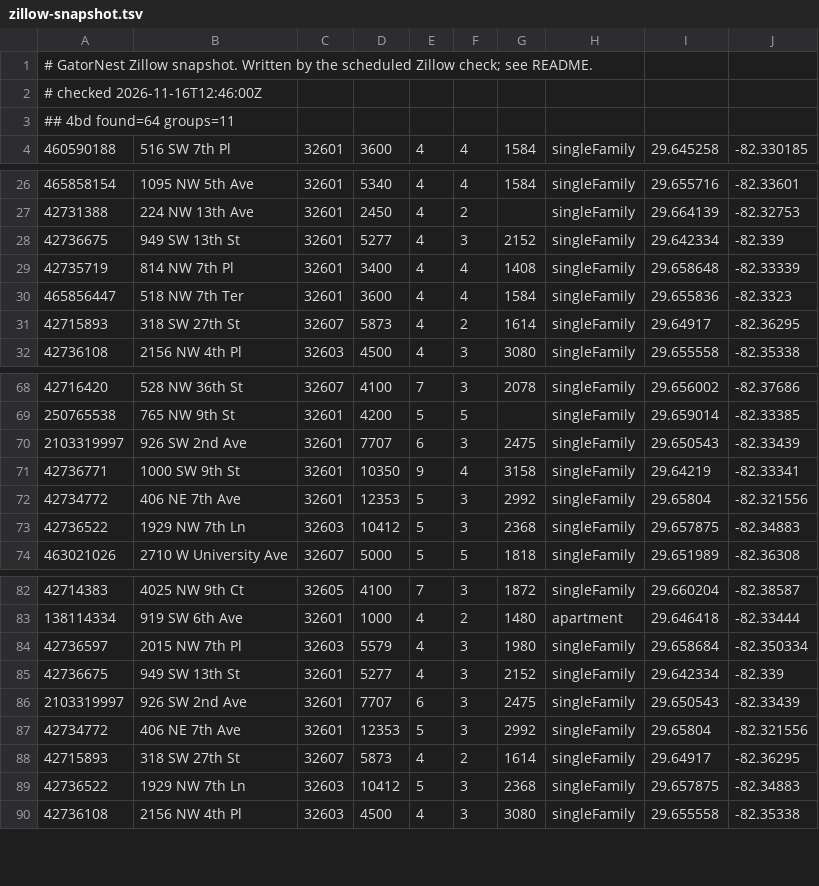
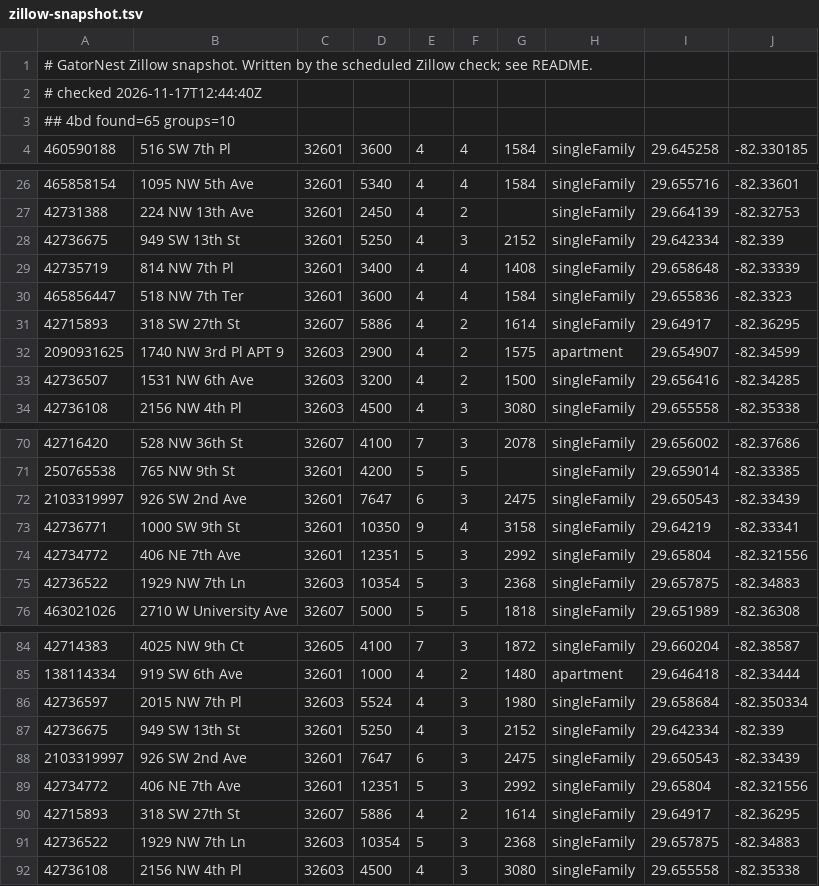
Before and after one commit to michaelknicks5-apply/gatornest, a TSV file: data-cache/zillow-snapshot.tsv, drawn as a sheet; only a part is shown, gaps mark what is left out; the diff covers the shown part only.

```diff
--- a/data-cache/zillow-snapshot.tsv
+++ b/data-cache/zillow-snapshot.tsv
@@ -1,4 +1,4 @@
 # GatorNest Zillow snapshot. Written by the scheduled Zillow check; see README.
-# checked 2026-11-16T12:46:00Z
-## 4bd found=64 groups=11
+# checked 2026-11-17T12:44:40Z
+## 4bd found=65 groups=10
 460590188	516 SW 7th Pl	32601	3600	4	4	1584	singleFamily	29.645258	-82.330185
@@ -27,6 +27,8 @@
 42731388	224 NW 13th Ave	32601	2450	4	2		singleFamily	29.664139	-82.32753
-42736675	949 SW 13th St	32601	5277	4	3	2152	singleFamily	29.642334	-82.339
+42736675	949 SW 13th St	32601	5250	4	3	2152	singleFamily	29.642334	-82.339
 42735719	814 NW 7th Pl	32601	3400	4	4	1408	singleFamily	29.658648	-82.33339
 465856447	518 NW 7th Ter	32601	3600	4	4	1584	singleFamily	29.655836	-82.3323
-42715893	318 SW 27th St	32607	5873	4	2	1614	singleFamily	29.64917	-82.36295
+42715893	318 SW 27th St	32607	5886	4	2	1614	singleFamily	29.64917	-82.36295
+2090931625	1740 NW 3rd Pl APT 9	32603	2900	4	2	1575	apartment	29.654907	-82.34599
+42736507	1531 NW 6th Ave	32603	3200	4	2	1500	singleFamily	29.656416	-82.34285
 42736108	2156 NW 4th Pl	32603	4500	4	3	3080	singleFamily	29.655558	-82.35338
@@ -69,6 +71,6 @@
 250765538	765 NW 9th St	32601	4200	5	5		singleFamily	29.659014	-82.33385
-2103319997	926 SW 2nd Ave	32601	7707	6	3	2475	singleFamily	29.650543	-82.33439
+2103319997	926 SW 2nd Ave	32601	7647	6	3	2475	singleFamily	29.650543	-82.33439
 42736771	1000 SW 9th St	32601	10350	9	4	3158	singleFamily	29.64219	-82.33341
-42734772	406 NE 7th Ave	32601	12353	5	3	2992	singleFamily	29.65804	-82.321556
-42736522	1929 NW 7th Ln	32603	10412	5	3	2368	singleFamily	29.657875	-82.34883
+42734772	406 NE 7th Ave	32601	12351	5	3	2992	singleFamily	29.65804	-82.321556
+42736522	1929 NW 7th Ln	32603	10354	5	3	2368	singleFamily	29.657875	-82.34883
 463021026	2710 W University Ave	32607	5000	5	5	1818	singleFamily	29.651989	-82.36308
@@ -83,8 +85,8 @@
 138114334	919 SW 6th Ave	32601	1000	4	2	1480	apartment	29.646418	-82.33444
-42736597	2015 NW 7th Pl	32603	5579	4	3	1980	singleFamily	29.658684	-82.350334
-42736675	949 SW 13th St	32601	5277	4	3	2152	singleFamily	29.642334	-82.339
-2103319997	926 SW 2nd Ave	32601	7707	6	3	2475	singleFamily	29.650543	-82.33439
-42734772	406 NE 7th Ave	32601	12353	5	3	2992	singleFamily	29.65804	-82.321556
-42715893	318 SW 27th St	32607	5873	4	2	1614	singleFamily	29.64917	-82.36295
-42736522	1929 NW 7th Ln	32603	10412	5	3	2368	singleFamily	29.657875	-82.34883
+42736597	2015 NW 7th Pl	32603	5524	4	3	1980	singleFamily	29.658684	-82.350334
+42736675	949 SW 13th St	32601	5250	4	3	2152	singleFamily	29.642334	-82.339
+2103319997	926 SW 2nd Ave	32601	7647	6	3	2475	singleFamily	29.650543	-82.33439
+42734772	406 NE 7th Ave	32601	12351	5	3	2992	singleFamily	29.65804	-82.321556
+42715893	318 SW 27th St	32607	5886	4	2	1614	singleFamily	29.64917	-82.36295
+42736522	1929 NW 7th Ln	32603	10354	5	3	2368	singleFamily	29.657875	-82.34883
 42736108	2156 NW 4th Pl	32603	4500	4	3	3080	singleFamily	29.655558	-82.35338
```
Also changed, not shown: 1 edited cell elsewhere in this file, 1 other file.
